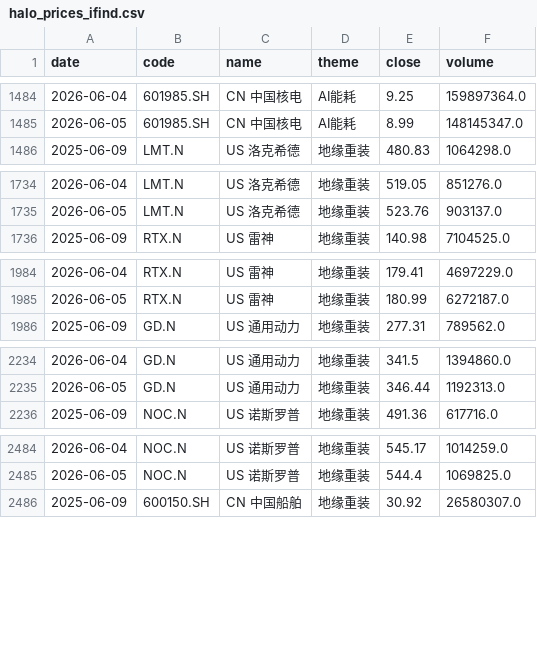
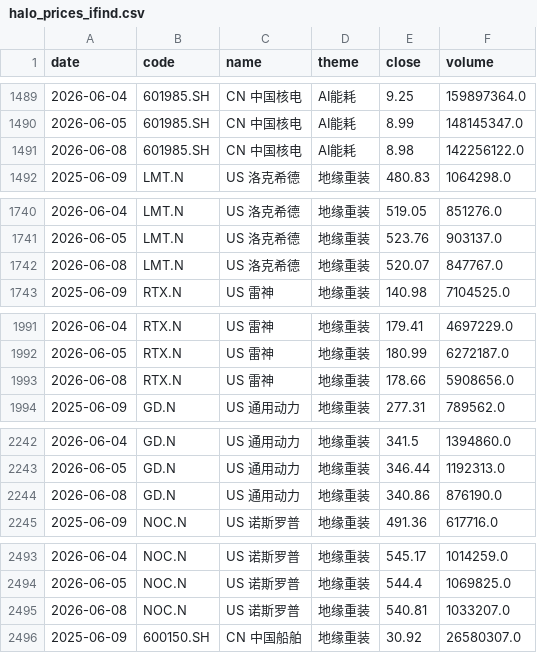
Before and after one commit to byihuang-max/spread-dashboard, a CSV file: macro/halo_trade/data/halo_prices_ifind.csv, drawn as a sheet; only a part is shown, gaps mark what is left out; the diff covers the shown part only.

```diff
--- a/macro/halo_trade/data/halo_prices_ifind.csv
+++ b/macro/halo_trade/data/halo_prices_ifind.csv
@@ -1485,2 +1490,3 @@ date,code,name,theme,close,volume
 2026-06-05,601985.SH,CN 中国核电,AI能耗,8.99,148145347.0
+2026-06-08,601985.SH,CN 中国核电,AI能耗,8.98,142256122.0
 2025-06-09,LMT.N,US 洛克希德,地缘重装,480.83,1064298.0
@@ -1735,2 +1741,3 @@ date,code,name,theme,close,volume
 2026-06-05,LMT.N,US 洛克希德,地缘重装,523.76,903137.0
+2026-06-08,LMT.N,US 洛克希德,地缘重装,520.07,847767.0
 2025-06-09,RTX.N,US 雷神,地缘重装,140.98,7104525.0
@@ -1985,2 +1992,3 @@ date,code,name,theme,close,volume
 2026-06-05,RTX.N,US 雷神,地缘重装,180.99,6272187.0
+2026-06-08,RTX.N,US 雷神,地缘重装,178.66,5908656.0
 2025-06-09,GD.N,US 通用动力,地缘重装,277.31,789562.0
@@ -2235,2 +2243,3 @@ date,code,name,theme,close,volume
 2026-06-05,GD.N,US 通用动力,地缘重装,346.44,1192313.0
+2026-06-08,GD.N,US 通用动力,地缘重装,340.86,876190.0
 2025-06-09,NOC.N,US 诺斯罗普,地缘重装,491.36,617716.0
@@ -2485,2 +2494,3 @@ date,code,name,theme,close,volume
 2026-06-05,NOC.N,US 诺斯罗普,地缘重装,544.4,1069825.0
+2026-06-08,NOC.N,US 诺斯罗普,地缘重装,540.81,1033207.0
 2025-06-09,600150.SH,CN 中国船舶,地缘重装,30.92,26580307.0
```
Also changed, not shown: 16 added rows elsewhere in this file, macro/global_calendar/cache/eco_cal_raw.csv, macro/halo_trade/data/china_halo_history.csv, 20 other files.
